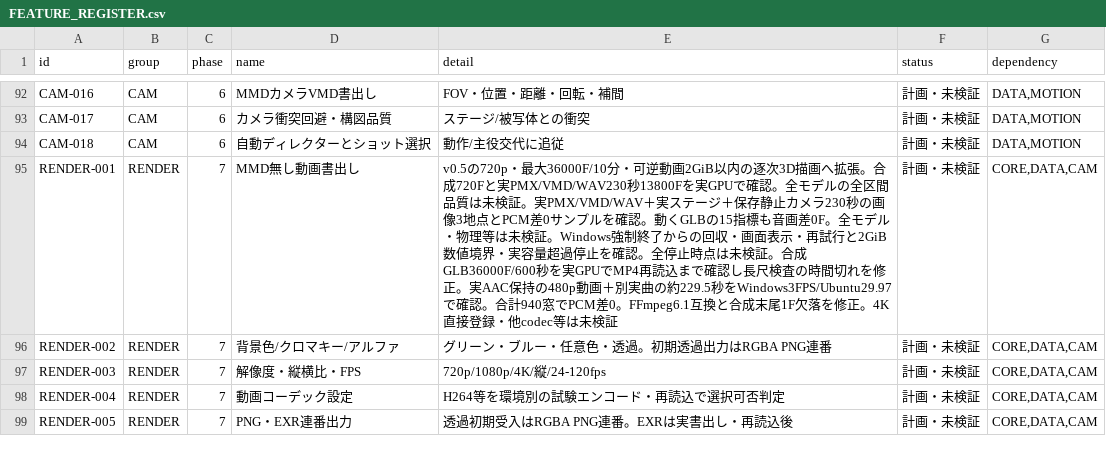
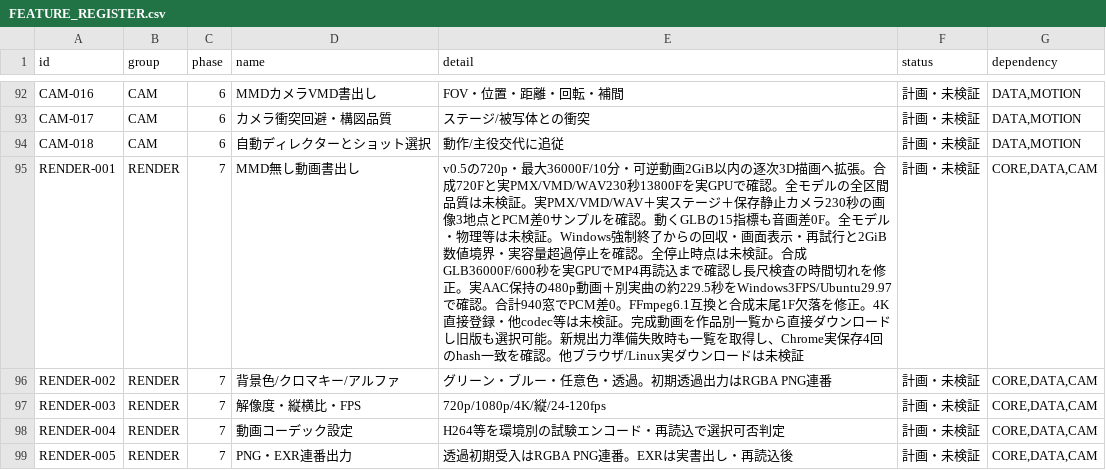
Before and after one commit to baisound/BAI_CREATER_STUDIO, a CSV file: docs/roadmap/FEATURE_REGISTER.csv, drawn as a sheet; only a part is shown, gaps mark what is left out; the diff covers the shown part only.

```diff
--- a/docs/roadmap/FEATURE_REGISTER.csv
+++ b/docs/roadmap/FEATURE_REGISTER.csv
@@ -94,3 +94,3 @@ CAM-017,CAM,6,カメラ衝突回避・構図品質,ステージ/被写体との
 CAM-018,CAM,6,自動ディレクターとショット選択,動作/主役交代に追従,計画・未検証,"DATA,MOTION"
-RENDER-001,RENDER,7,MMD無し動画書出し,v0.5の720p・最大36000F/10分・可逆動画2GiB以内の逐次3D描画へ拡張。合成720Fと実PMX/VMD/WAV230秒13800Fを実GPUで確認。全モデルの全区間品質は未検証。実PMX/VMD/WAV＋実ステージ＋保存静止カメラ230秒の画像3地点とPCM差0サンプルを確認。動くGLBの15指標も音画差0F。全モデル・物理等は未検証。Windows強制終了からの回収・画面表示・再試行と2GiB数値境界・実容量超過停止を確認。全停止時点は未検証。合成GLB36000F/600秒を実GPUでMP4再読込まで確認し長尺検査の時間切れを修正。実AAC保持の480p動画＋別実曲の約229.5秒をWindows3FPS/Ubuntu29.97で確認。合計940窓でPCM差0。FFmpeg6.1互換と合成末尾1F欠落を修正。4K直接登録・他codec等は未検証,計画・未検証,"CORE,DATA,CAM"
+RENDER-001,RENDER,7,MMD無し動画書出し,v0.5の720p・最大36000F/10分・可逆動画2GiB以内の逐次3D描画へ拡張。合成720Fと実PMX/VMD/WAV230秒13800Fを実GPUで確認。全モデルの全区間品質は未検証。実PMX/VMD/WAV＋実ステージ＋保存静止カメラ230秒の画像3地点とPCM差0サンプルを確認。動くGLBの15指標も音画差0F。全モデル・物理等は未検証。Windows強制終了からの回収・画面表示・再試行と2GiB数値境界・実容量超過停止を確認。全停止時点は未検証。合成GLB36000F/600秒を実GPUでMP4再読込まで確認し長尺検査の時間切れを修正。実AAC保持の480p動画＋別実曲の約229.5秒をWindows3FPS/Ubuntu29.97で確認。合計940窓でPCM差0。FFmpeg6.1互換と合成末尾1F欠落を修正。4K直接登録・他codec等は未検証。完成動画を作品別一覧から直接ダウンロードし旧版も選択可能。新規出力準備失敗時も一覧を取得し、Chrome実保存4回のhash一致を確認。他ブラウザ/Linux実ダウンロードは未検証,計画・未検証,"CORE,DATA,CAM"
 RENDER-002,RENDER,7,背景色/クロマキー/アルファ,グリーン・ブルー・任意色・透過。初期透過出力はRGBA PNG連番,計画・未検証,"CORE,DATA,CAM"
```
Also changed, not shown: 2 edited cells elsewhere in this file, 21 other files.
